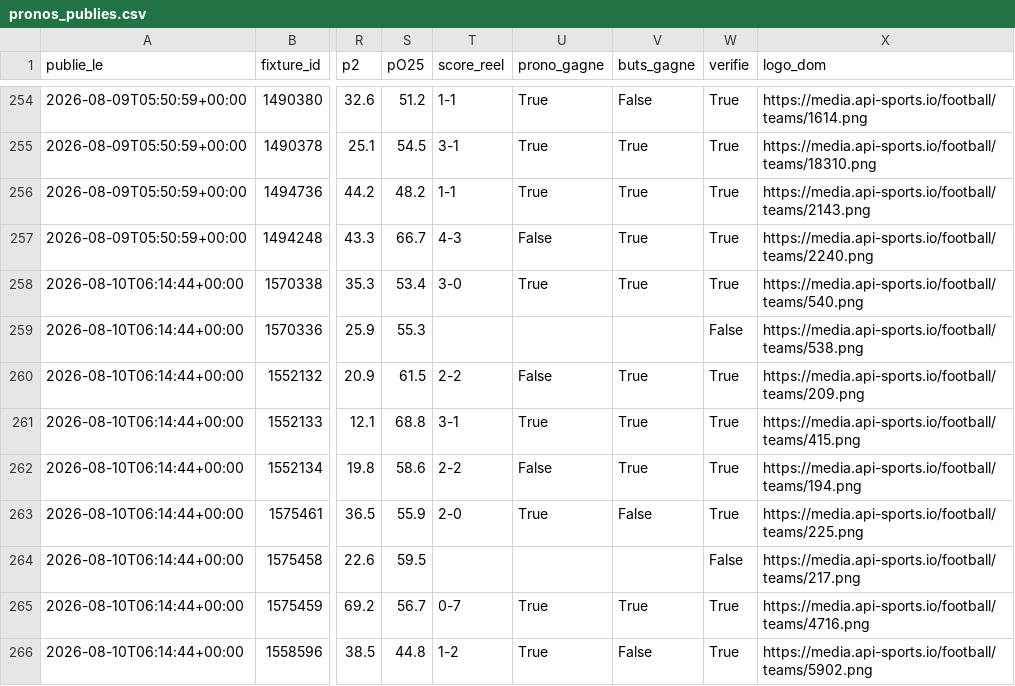
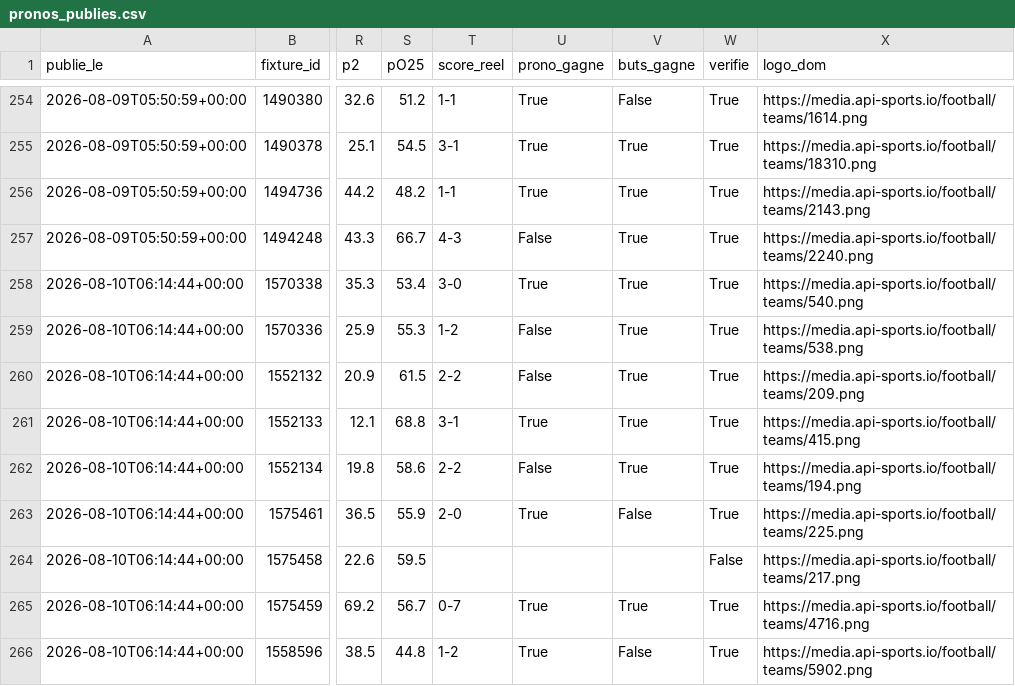
Before and after one commit to sebastiengastonmbaye-tech/moteur-pronos, a CSV file: donnees/pronos_publies.csv, drawn as a sheet; only a part is shown, gaps mark what is left out; the diff names each change by its address in the sheet, - before the commit and + after, or states it on an @@ line.

Commit message:
Pronos du 2026-08-27 20:57 UTC

```diff
--- a/donnees/pronos_publies.csv
+++ b/donnees/pronos_publies.csv
-T259 (score_reel): (empty)
+T259 (score_reel): 1-2
-U259 (prono_gagne): (empty)
+U259 (prono_gagne): False
-V259 (buts_gagne): (empty)
+V259 (buts_gagne): True
-W259 (verifie): False
+W259 (verifie): True
```
Also changed, not shown: 1 other file.
